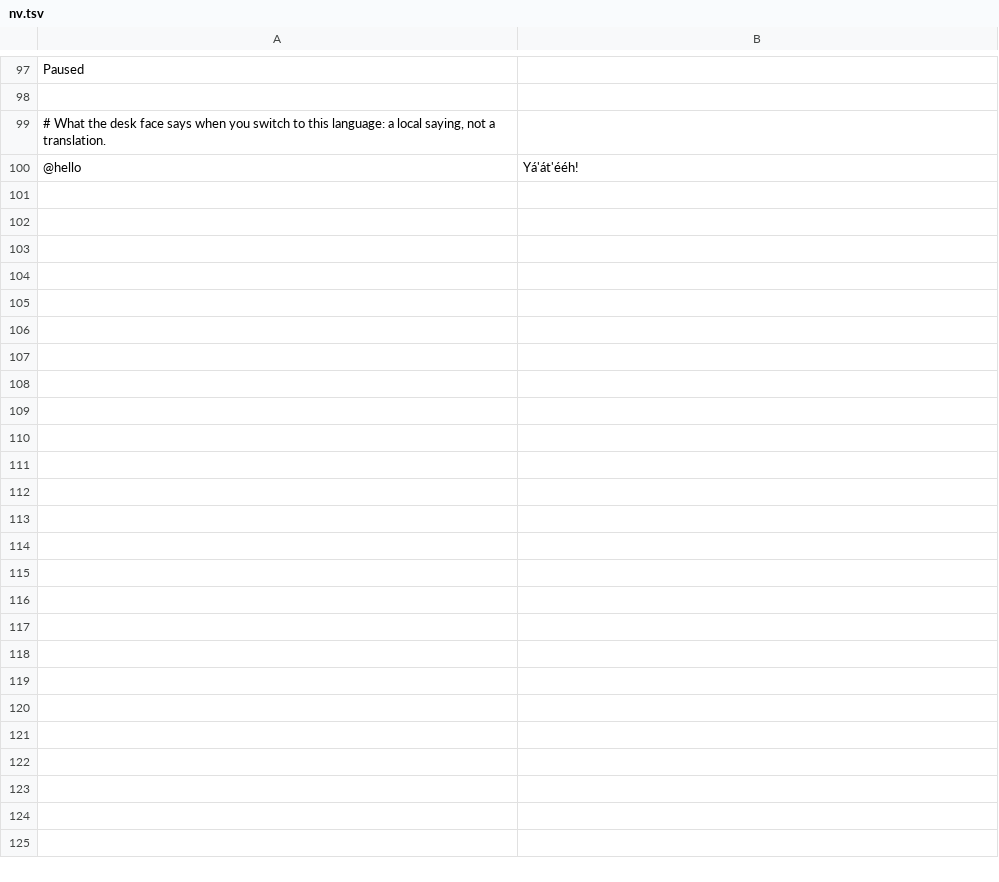
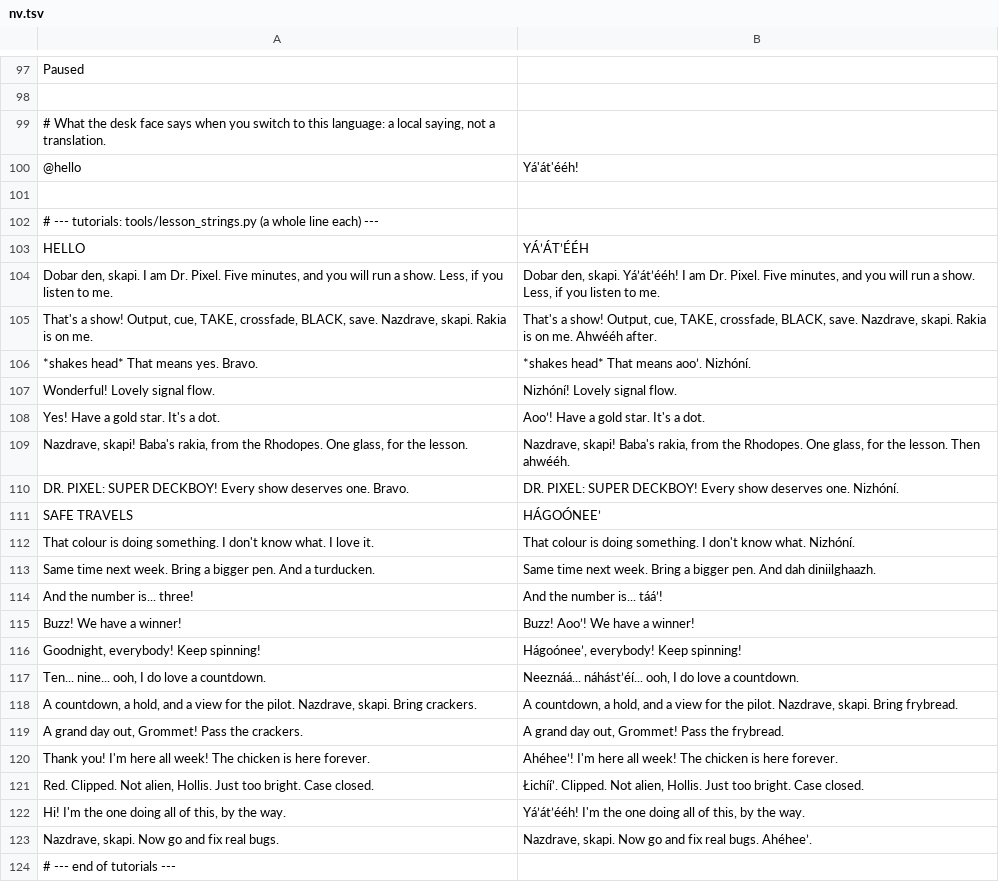
Before and after one commit to Utopian-Academy/Deckboy, a TSV file: data/lang/nv.tsv, drawn as a sheet; only a part is shown, gaps mark what is left out.

```diff
--- a/data/lang/nv.tsv
+++ b/data/lang/nv.tsv
@@ -100 +100,25 @@ Paused
 @hello	Yá'át'ééh!
+
+# --- tutorials: tools/lesson_strings.py (a whole line each) ---
+HELLO	YÁʼÁTʼÉÉH
+Dobar den, skapi. I am Dr. Pixel. Five minutes, and you will run a show. Less, if you listen to me.	Dobar den, skapi. Yáʼátʼééh! I am Dr. Pixel. Five minutes, and you will run a show. Less, if you listen to me.
+That's a show! Output, cue, TAKE, crossfade, BLACK, save. Nazdrave, skapi. Rakia is on me.	That's a show! Output, cue, TAKE, crossfade, BLACK, save. Nazdrave, skapi. Rakia is on me. Ahwééh after.
+*shakes head* That means yes. Bravo.	*shakes head* That means aooʼ. Nizhóní.
+Wonderful! Lovely signal flow.	Nizhóní! Lovely signal flow.
+Yes! Have a gold star. It's a dot.	Aooʼ! Have a gold star. It's a dot.
+Nazdrave, skapi! Baba's rakia, from the Rhodopes. One glass, for the lesson.	Nazdrave, skapi! Baba's rakia, from the Rhodopes. One glass, for the lesson. Then ahwééh.
+DR. PIXEL: SUPER DECKBOY! Every show deserves one. Bravo.	DR. PIXEL: SUPER DECKBOY! Every show deserves one. Nizhóní.
+SAFE TRAVELS	HÁGOÓNEEʼ
+That colour is doing something. I don't know what. I love it.	That colour is doing something. I don't know what. Nizhóní.
+Same time next week. Bring a bigger pen. And a turducken.	Same time next week. Bring a bigger pen. And dah diniilghaazh.
+And the number is... three!	And the number is... tááʼ!
+Buzz! We have a winner!	Buzz! Aooʼ! We have a winner!
+Goodnight, everybody! Keep spinning!	Hágoóneeʼ, everybody! Keep spinning!
+Ten... nine... ooh, I do love a countdown.	Neeznáá... náhástʼéí... ooh, I do love a countdown.
+A countdown, a hold, and a view for the pilot. Nazdrave, skapi. Bring crackers.	A countdown, a hold, and a view for the pilot. Nazdrave, skapi. Bring frybread.
+A grand day out, Grommet! Pass the crackers.	A grand day out, Grommet! Pass the frybread.
+Thank you! I'm here all week! The chicken is here forever.	Ahéheeʼ! I'm here all week! The chicken is here forever.
+Red. Clipped. Not alien, Hollis. Just too bright. Case closed.	Łichííʼ. Clipped. Not alien, Hollis. Just too bright. Case closed.
+Hi! I'm the one doing all of this, by the way.	Yáʼátʼééh! I'm the one doing all of this, by the way.
+Nazdrave, skapi. Now go and fix real bugs.	Nazdrave, skapi. Now go and fix real bugs. Ahéheeʼ.
+# --- end of tutorials ---
```
Also changed, not shown: data/lang/moh.tsv, data/lang/mus.tsv.
